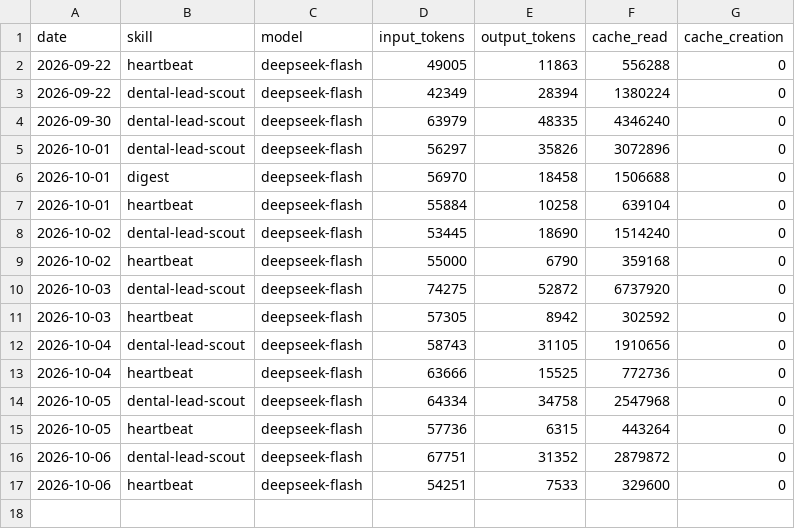
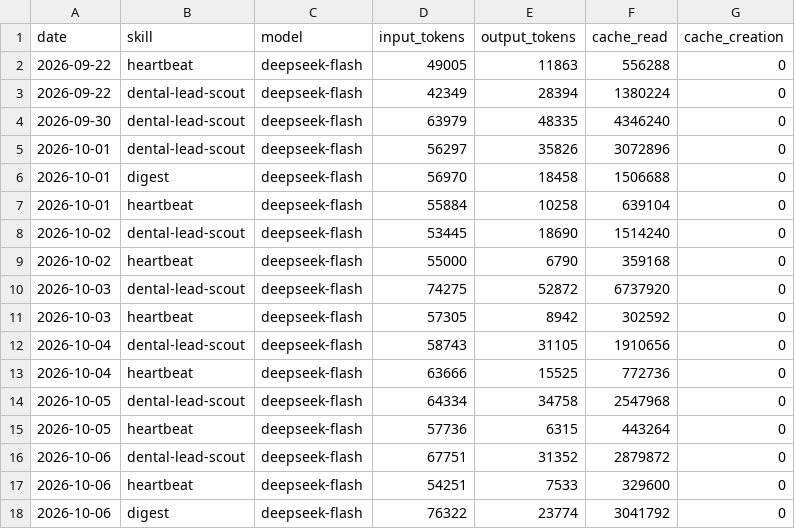
Before and after one commit to rohitctrl/aeon, a CSV file: memory/token-usage.csv, drawn as a sheet.

Commit message:
chore(digest): auto-commit 2026-10-06

```diff
--- a/memory/token-usage.csv
+++ b/memory/token-usage.csv
@@ -17 +17,2 @@ date,skill,model,input_tokens,output_tokens,cache_read,cache_creation
 2026-10-06,heartbeat,deepseek-flash,54251,7533,329600,0
+2026-10-06,digest,deepseek-flash,76322,23774,3041792,0
```
Also changed, not shown: 5 other files.
